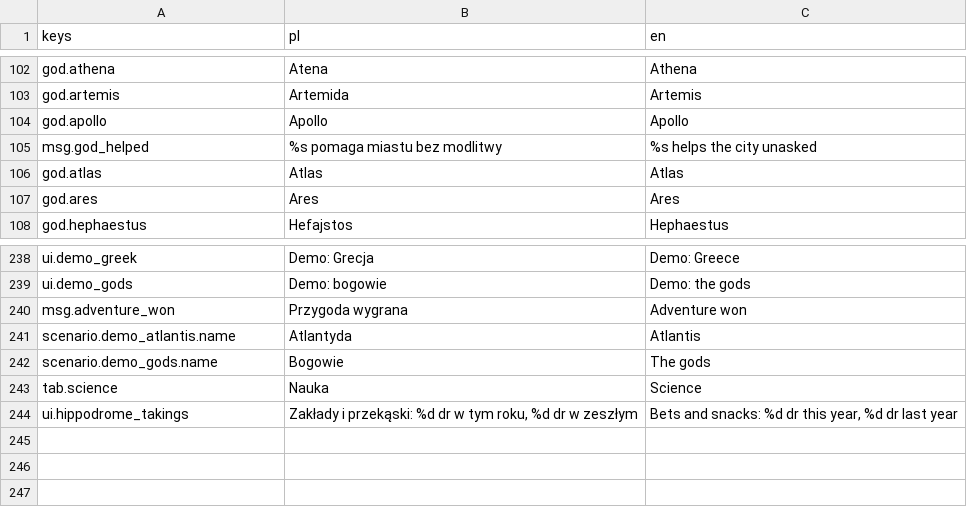
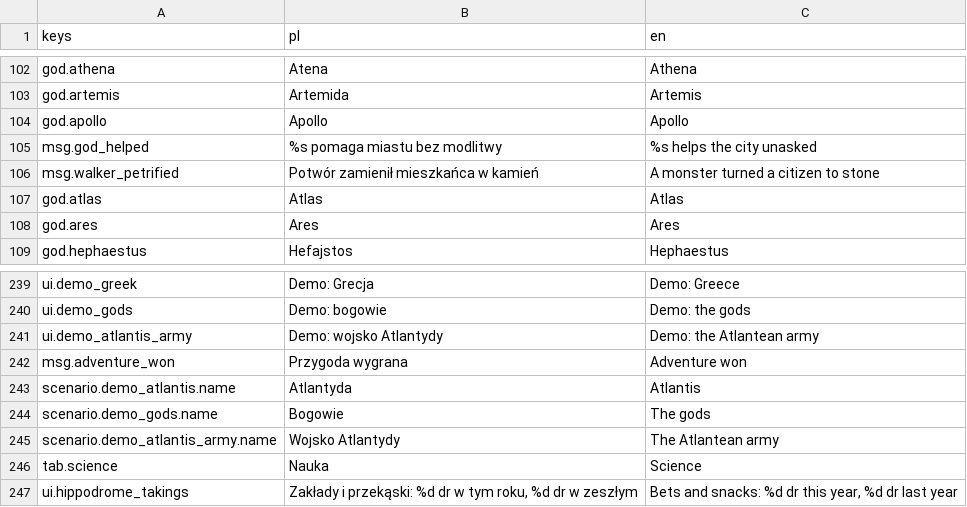
Before and after one commit to rembednarczyk/BogowieOlimpu, a CSV file: game/i18n/ui.csv, drawn as a sheet; only a part is shown, gaps mark what is left out.

```diff
--- a/game/i18n/ui.csv
+++ b/game/i18n/ui.csv
@@ -105,2 +105,3 @@ god.apollo,Apollo,Apollo
 msg.god_helped,%s pomaga miastu bez modlitwy,%s helps the city unasked
+msg.walker_petrified,Potwór zamienił mieszkańca w kamień,A monster turned a citizen to stone
 god.atlas,Atlas,Atlas
@@ -239,2 +240,3 @@ ui.demo_greek,Demo: Grecja,Demo: Greece
 ui.demo_gods,Demo: bogowie,Demo: the gods
+ui.demo_atlantis_army,Demo: wojsko Atlantydy,Demo: the Atlantean army
 msg.adventure_won,Przygoda wygrana,Adventure won
@@ -242,2 +244,3 @@ scenario.demo_atlantis.name,Atlantyda,Atlantis
 scenario.demo_gods.name,Bogowie,The gods
+scenario.demo_atlantis_army.name,Wojsko Atlantydy,The Atlantean army
 tab.science,Nauka,Science
```
Also changed, not shown: 10 other files.
